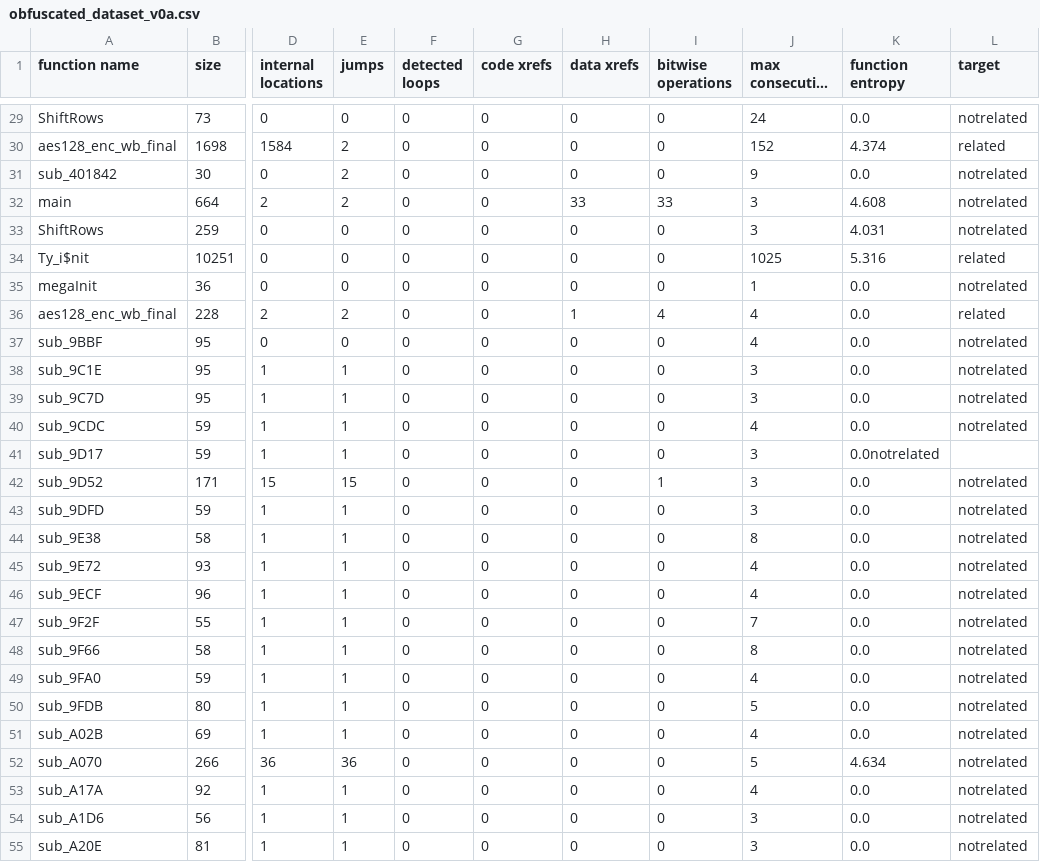
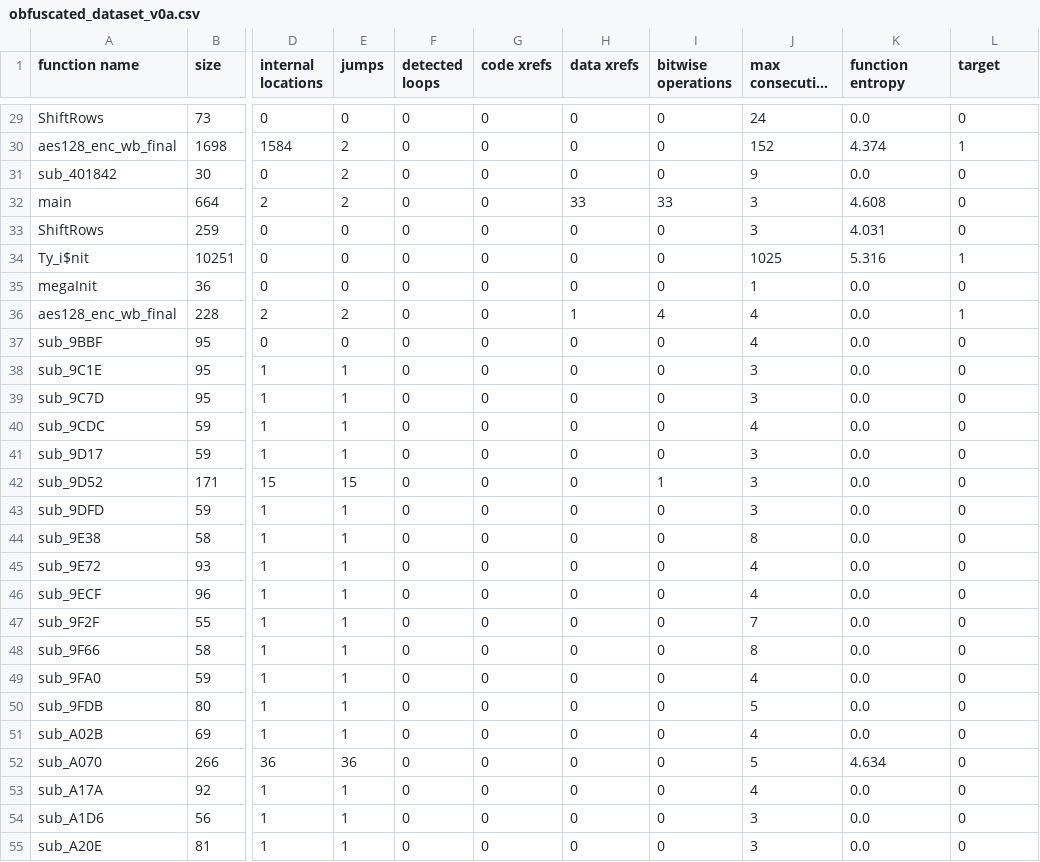
Before and after one commit to StefanFriptu/learning-whitebox, a CSV file: datasets/obfuscated_dataset_v0a.csv, drawn as a sheet; only a part is shown, gaps mark what is left out; long unchanged cells end in …; the diff covers the shown part only; the diff names each change by its address in the sheet, - before the commit and + after, or states it on an @@ line.

```diff
--- a/datasets/obfuscated_dataset_v0a.csv
+++ b/datasets/obfuscated_dataset_v0a.csv
-L29 (target): notrelated
+L29 (target): 0
-L30 (target): related
+L30 (target): 1
-L31:L33 (target): notrelated
+L31:L33 (target): 0
-L34 (target): related
+L34 (target): 1
-L35 (target): notrelated
+L35 (target): 0
-L36 (target): related
+L36 (target): 1
-L37:L40 (target): notrelated
+L37:L40 (target): 0
-K41 (function entropy): 0.0notrelated
+K41 (function entropy): 0.0
-L41 (target): (empty)
+L41 (target): 0
-L42:L55 (target): notrelated
+L42:L55 (target): 0
```
Also changed, not shown: 54 edited cells elsewhere in this file, 1 other file.
